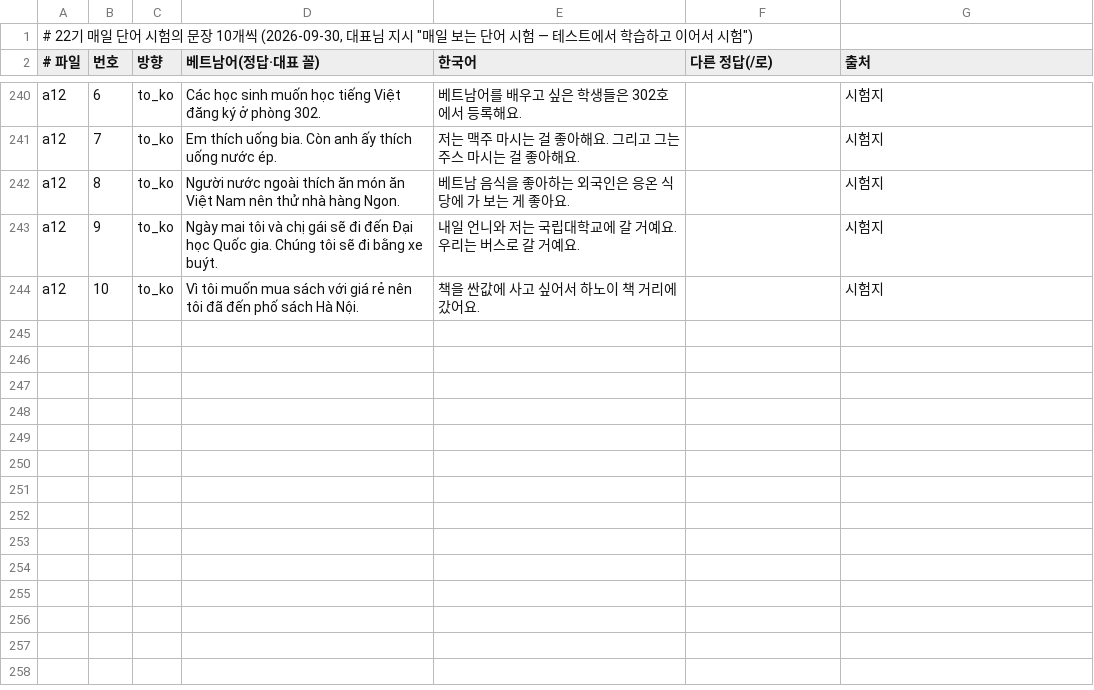
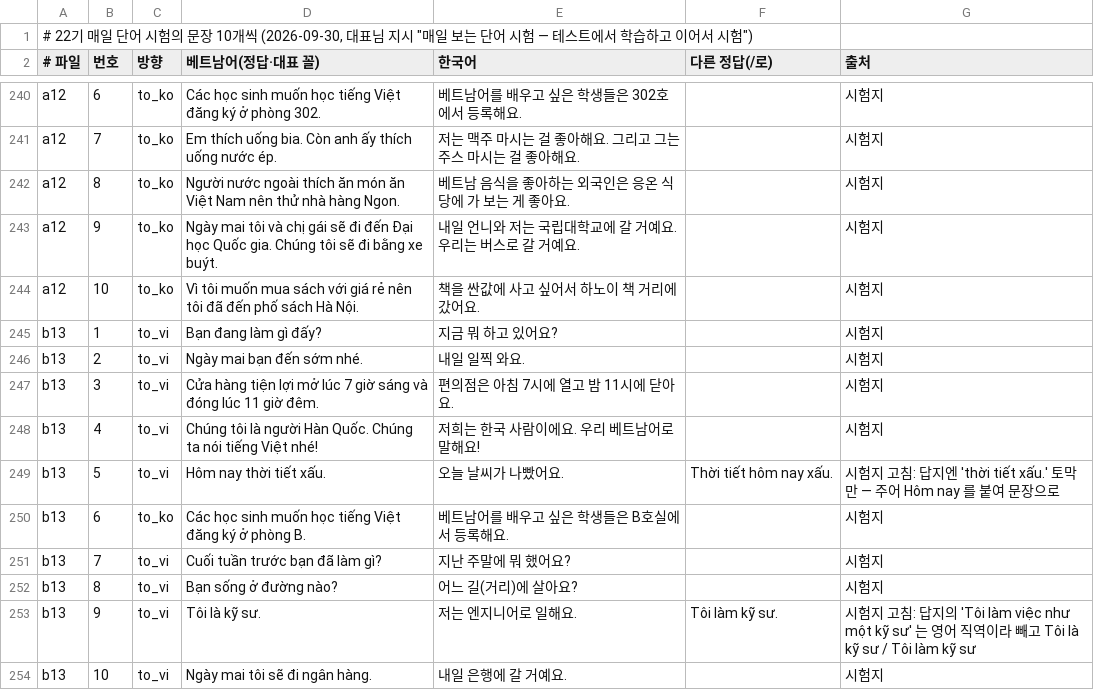
Before and after one commit to tpgus5119-coder/chaochao, a TSV file: tools/daily22/문장.tsv, drawn as a sheet; only a part is shown, gaps mark what is left out; the diff names each change by its address in the sheet, - before the commit and + after, or states it on an @@ line.

```diff
--- a/tools/daily22/문장.tsv
+++ b/tools/daily22/문장.tsv
+row 245: b13 | 1 | to_vi | Bạn đang làm gì đấy? | 지금 뭐 하고 있어요? |  | 시험지
+row 246: b13 | 2 | to_vi | Ngày mai bạn đến sớm nhé. | 내일 일찍 와요. |  | 시험지
+row 247: b13 | 3 | to_vi | Cửa hàng tiện lợi mở lúc 7 giờ sáng và đóng lúc 11 giờ đêm. | 편의점은 아침 7시에 열고 밤 11시에 닫아요. |  | 시험지
+row 248: b13 | 4 | to_vi | Chúng tôi là người Hàn Quốc. Chúng ta nói tiếng Việt nhé! | 저희는 한국 사람이에요. 우리 베트남어로 말해요! |  | 시험지
+row 249: b13 | 5 | to_vi | Hôm nay thời tiết xấu. | 오늘 날씨가 나빴어요. | Thời tiết hôm nay xấu. | 시험지 고침: 답지엔 'thời tiết xấu.' 토막만 — 주어 Hôm nay 를 붙여 문장으로
+row 250: b13 | 6 | to_ko | Các học sinh muốn học tiếng Việt đăng ký ở phòng B. | 베트남어를 배우고 싶은 학생들은 B호실에서 등록해요. |  | 시험지
+row 251: b13 | 7 | to_vi | Cuối tuần trước bạn đã làm gì? | 지난 주말에 뭐 했어요? |  | 시험지
+row 252: b13 | 8 | to_vi | Bạn sống ở đường nào? | 어느 길(거리)에 살아요? |  | 시험지
+row 253: b13 | 9 | to_vi | Tôi là kỹ sư. | 저는 엔지니어로 일해요. | Tôi làm kỹ sư. | 시험지 고침: 답지의 'Tôi làm việc như một kỹ sư' 는 영어 직역이라 빼고 Tôi là kỹ sư / Tôi làm kỹ sư
+row 254: b13 | 10 | to_vi | Ngày mai tôi sẽ đi ngân hàng. | 내일 은행에 갈 거예요. |  | 시험지
```
Also changed, not shown: 50 other files.
